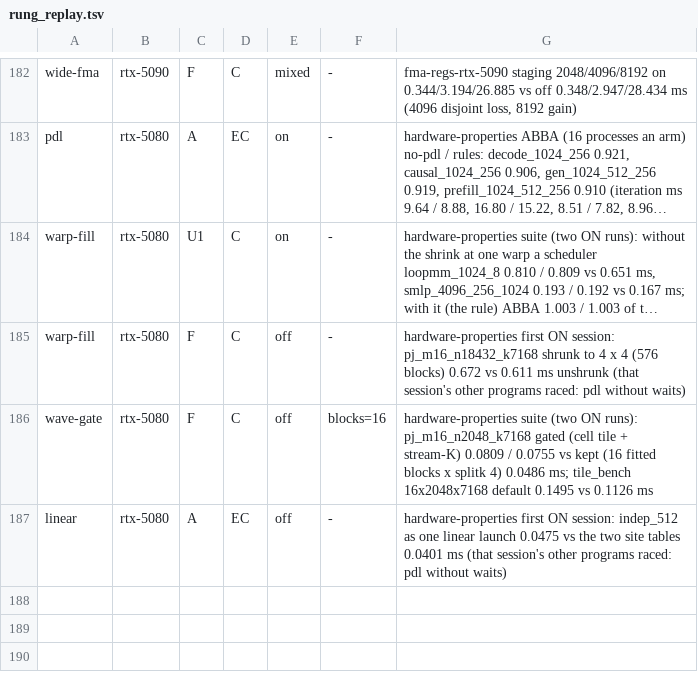
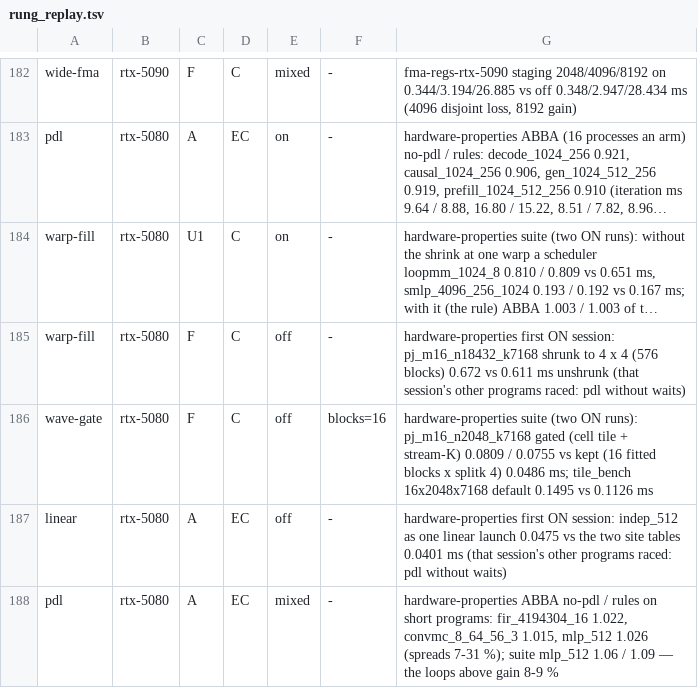
Before and after one commit to LessComplexity/mapal, a TSV file: crates/backends/llvm/src/rung_replay.tsv, drawn as a sheet; only a part is shown, gaps mark what is left out; long unchanged cells end in ….

```diff
--- a/crates/backends/llvm/src/rung_replay.tsv
+++ b/crates/backends/llvm/src/rung_replay.tsv
@@ -187 +187,2 @@ wave-gate	rtx-5080	F	C	off	blocks=16	hardware-properties suite (two ON runs): pj
 linear	rtx-5080	A	EC	off	-	hardware-properties first ON session: indep_512 as one linear launch 0.0475 vs the two site tables 0.0401 ms (that session's other programs raced: pdl without waits)
+pdl	rtx-5080	A	EC	mixed	-	hardware-properties ABBA no-pdl / rules on short programs: fir_4194304_16 1.022, convmc_8_64_56_3 1.015, mlp_512 1.026 (spreads 7-31 %); suite mlp_512 1.06 / 1.09 — the loops above gain 8-9 %
```
Also changed, not shown: 4 other files.
